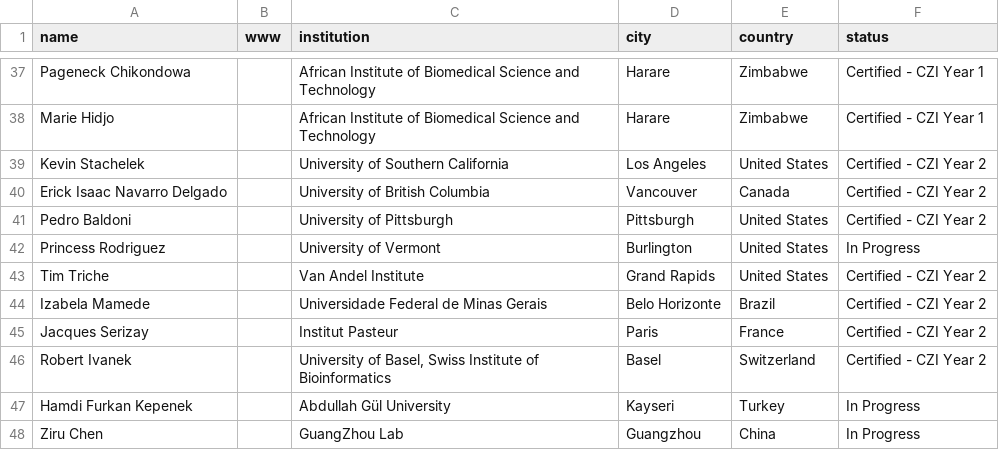
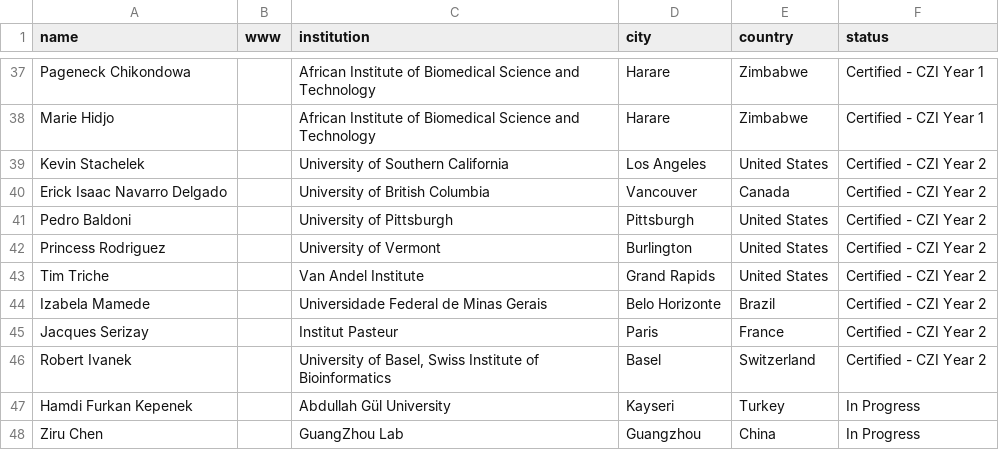
Before and after one commit to Bioconductor/bioconductor-training, a TSV file: carpentries/carpentries_instructors.tsv, drawn as a sheet; only a part is shown, gaps mark what is left out.

Commit message:
Update Princess status

```diff
--- a/carpentries/carpentries_instructors.tsv
+++ b/carpentries/carpentries_instructors.tsv
@@ -41,3 +41,3 @@ Erick Isaac Navarro Delgado		University of British Columbia	Vancouver	Canada	Cer
 Pedro Baldoni		University of Pittsburgh	Pittsburgh	United States	Certified - CZI Year 2
-Princess Rodriguez		University of Vermont	Burlington	United States	In Progress
+Princess Rodriguez		University of Vermont	Burlington	United States	Certified - CZI Year 2
 Tim Triche		Van Andel Institute	Grand Rapids	United States	Certified - CZI Year 2
```
